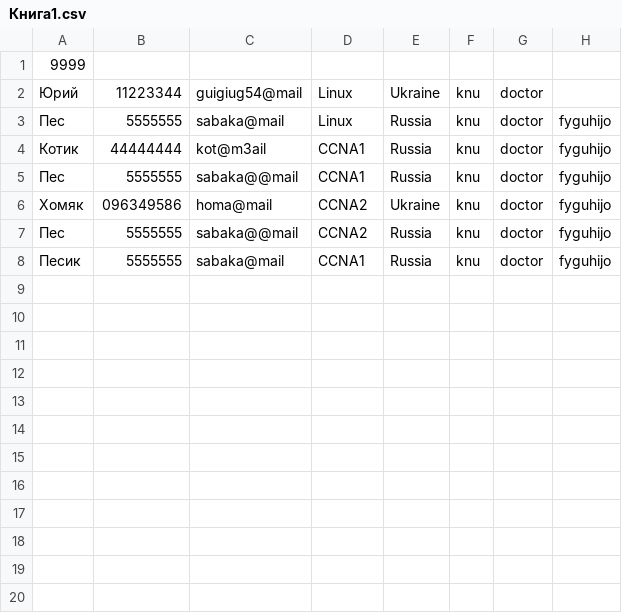
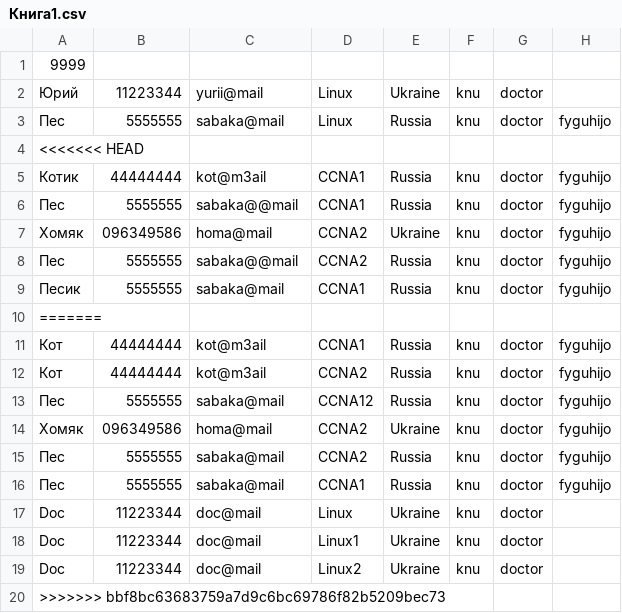
Before and after one commit to KariSpace/CRM_Sedicomm, a CSV file: Книга1.csv, drawn as a sheet.

```diff
--- a/Книга1.csv
+++ b/Книга1.csv
@@ -1,4 +1,5 @@
 9999
-Юрий;11223344;guigiug54@mail;Linux;Ukraine;knu;doctor;
+Юрий;11223344;yurii@mail;Linux;Ukraine;knu;doctor;
 Пес;5555555;sabaka@mail;Linux;Russia;knu;doctor;fyguhijo
+<<<<<<< HEAD
 Котик;44444444;kot@m3ail;CCNA1;Russia;knu;doctor;fyguhijo
@@ -8 +9,12 @@
 Песик;5555555;sabaka@mail;CCNA1;Russia;knu;doctor;fyguhijo
+=======
+Кот;44444444;kot@m3ail;CCNA1;Russia;knu;doctor;fyguhijo
+Кот;44444444;kot@m3ail;CCNA2;Russia;knu;doctor;fyguhijo
+Пес;5555555;sabaka@mail;CCNA12;Russia;knu;doctor;fyguhijo
+Хомяк;096349586;homa@mail;CCNA2;Ukraine;knu;doctor;fyguhijo
+Пес;5555555;sabaka@mail;CCNA2;Russia;knu;doctor;fyguhijo
+Пес;5555555;sabaka@mail;CCNA1;Russia;knu;doctor;fyguhijo
+Doc;11223344;doc@mail;Linux;Ukraine;knu;doctor;
+Doc;11223344;doc@mail;Linux1;Ukraine;knu;doctor;
+Doc;11223344;doc@mail;Linux2;Ukraine;knu;doctor;
+>>>>>>> bbf8bc63683759a7d9c6bc69786f82b5209bec73
```
Also changed, not shown: 5 other files.
